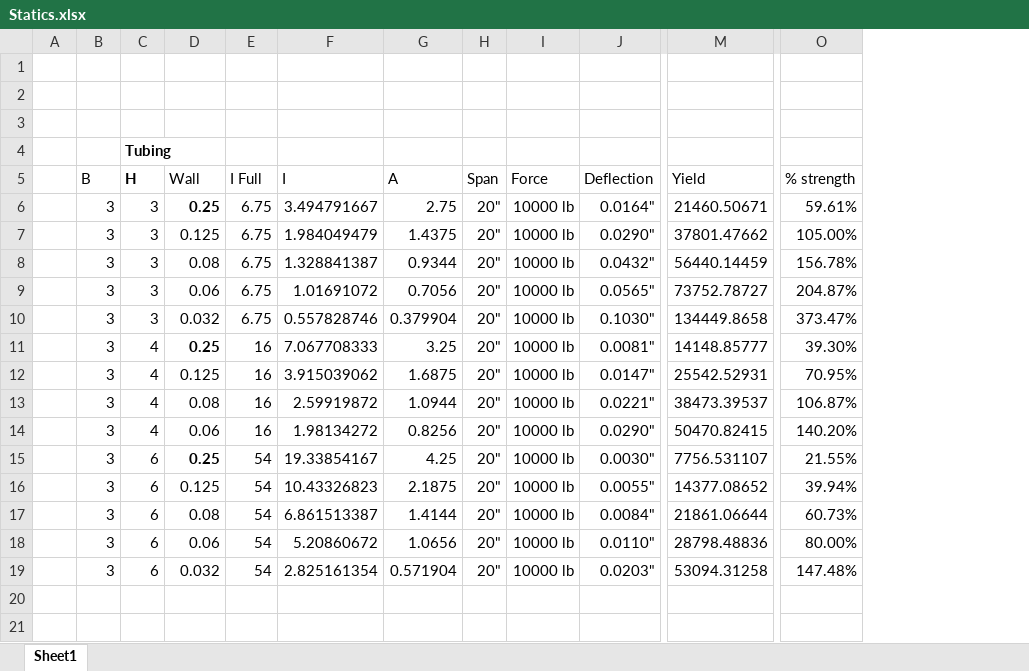
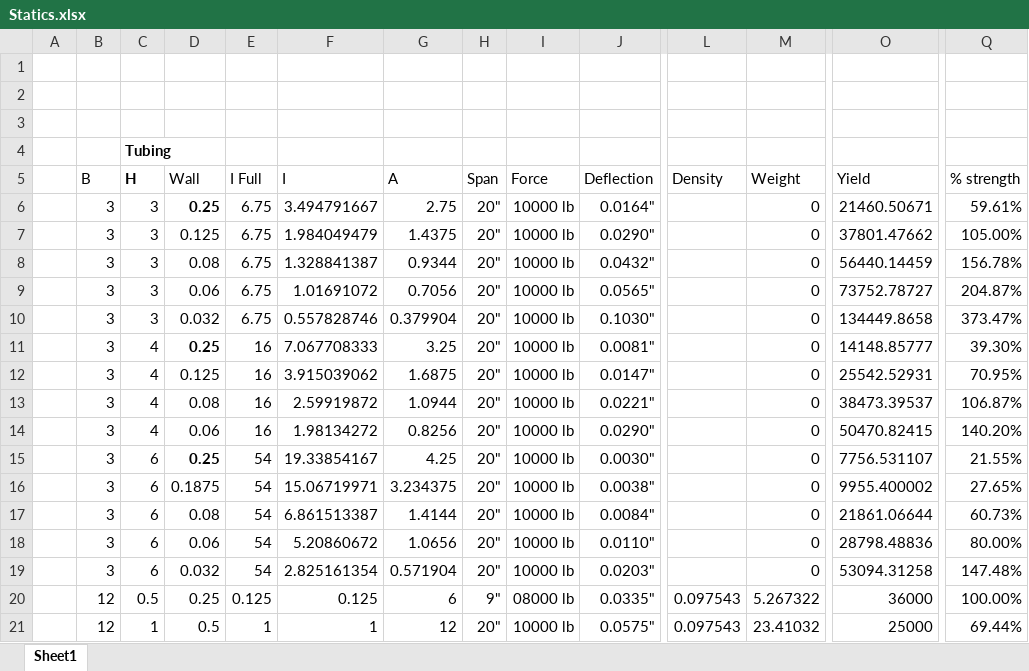
Before and after one commit to TheBengineer/Bridge-Tester, an Excel workbook: Design/Statics.xlsx, sheet Sheet1, drawn as a sheet; only a part is shown, gaps mark what is left out; values as stored, in another font and other column widths than the file's, no borders; charts and pictures not drawn; addresses are those after the commit; rows hold the shown columns only; the diff names each change by its address in the sheet, - before the commit and + after, or states it on an @@ line.

Commit message:
Updated BOM.xlsx
Did some statics on the Plate to see how strong it is.

```diff
--- a/Design/Statics.xlsx (sheet Sheet1)
+++ b/Design/Statics.xlsx (sheet Sheet1)
+column L (Density), empty
+column M (Weight), rows 6-19: all 0
-D16 (Wall): 0.125
+D16 (Wall): 0.1875
-F16 (I): 10.43326823
+F16 (I): 15.06719971
-G16 (A): 2.1875
+G16 (A): 3.234375
-J16 (Deflection): 0.0055"
+J16 (Deflection): 0.0038"
-O16 (Yield): 14377.08652
+O16 (Yield): 9955.400002
-Q16 (% strength): 39.94%
+Q16 (% strength): 27.65%
+row 20:  | 12 | 0.5 | 0.25 | 0.125 | 0.125 | 6 | 9" | 08000 lb | 0.0335" | 0.097543 | 5.267322 | 36000 | 100.00%
+row 21:  | 12 | 1 | 0.5 | 1 | 1 | 12 | 20" | 10000 lb | 0.0575" | 0.097543 | 23.41032 | 25000 | 69.44%
```
Also changed, not shown: formulas that keep their value, charts or pictures, Design/BOM.xlsx.
